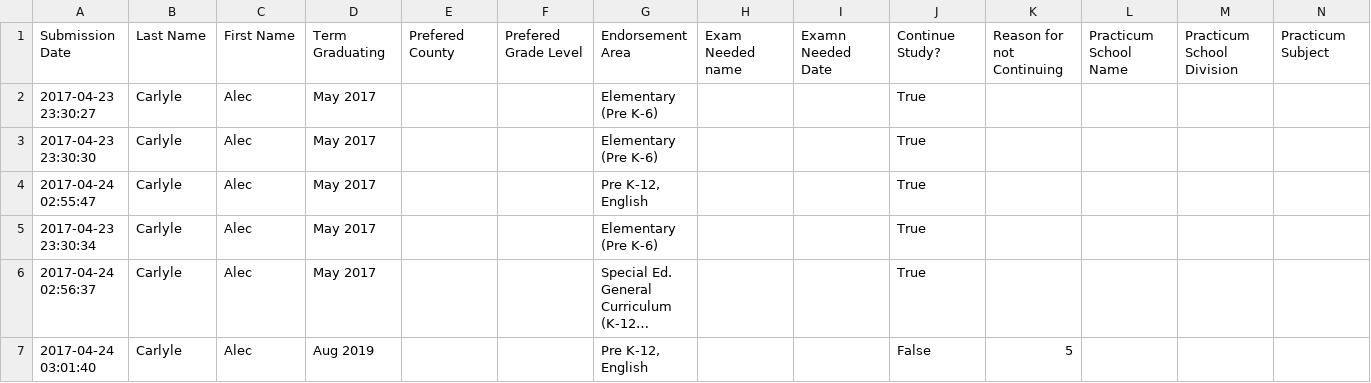
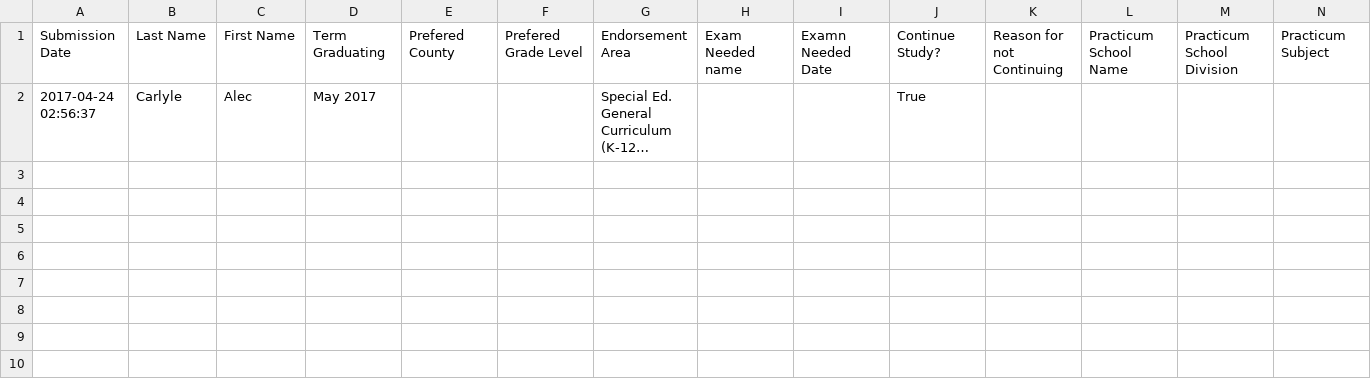
Before and after one commit to marymclark/InformationStation, a CSV file: app/static/fifthYear.csv, drawn as a sheet; only a part is shown; long unchanged cells end in …; rows hold the shown columns only; the diff names each change by its address in the sheet, - before the commit and + after, or states it on an @@ line.

```diff
--- a/app/static/fifthYear.csv
+++ b/app/static/fifthYear.csv
-row 2: 2017-04-23 23:30:27 | Carlyle | Alec | May 2017 |  |  | Elementary (Pre K-6) |  |  | True
-row 3: 2017-04-23 23:30:30 | Carlyle | Alec | May 2017 |  |  | Elementary (Pre K-6) |  |  | True
-row 4: 2017-04-24 02:55:47 | Carlyle | Alec | May 2017 |  |  | Pre K-12, English |  |  | True
-row 5: 2017-04-23 23:30:34 | Carlyle | Alec | May 2017 |  |  | Elementary (Pre K-6) |  |  | True
-row 7: 2017-04-24 03:01:40 | Carlyle | Alec | Aug 2019 |  |  | Pre K-12, English |  |  | False | 5
```
Also changed, not shown: 2 other files.
